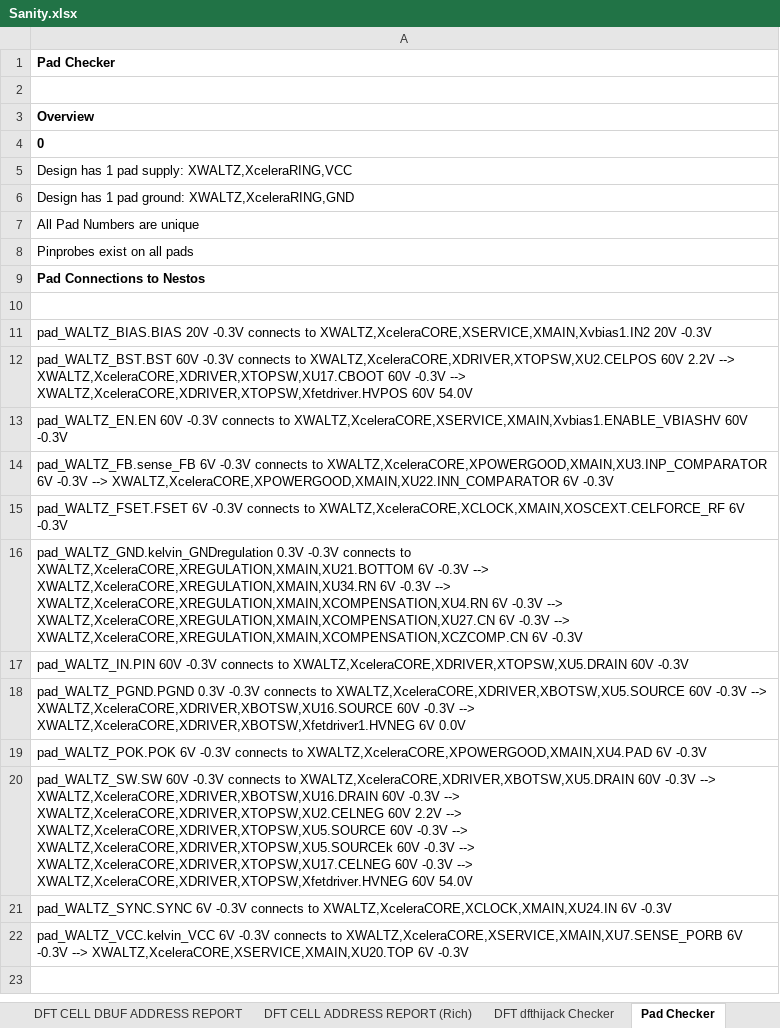
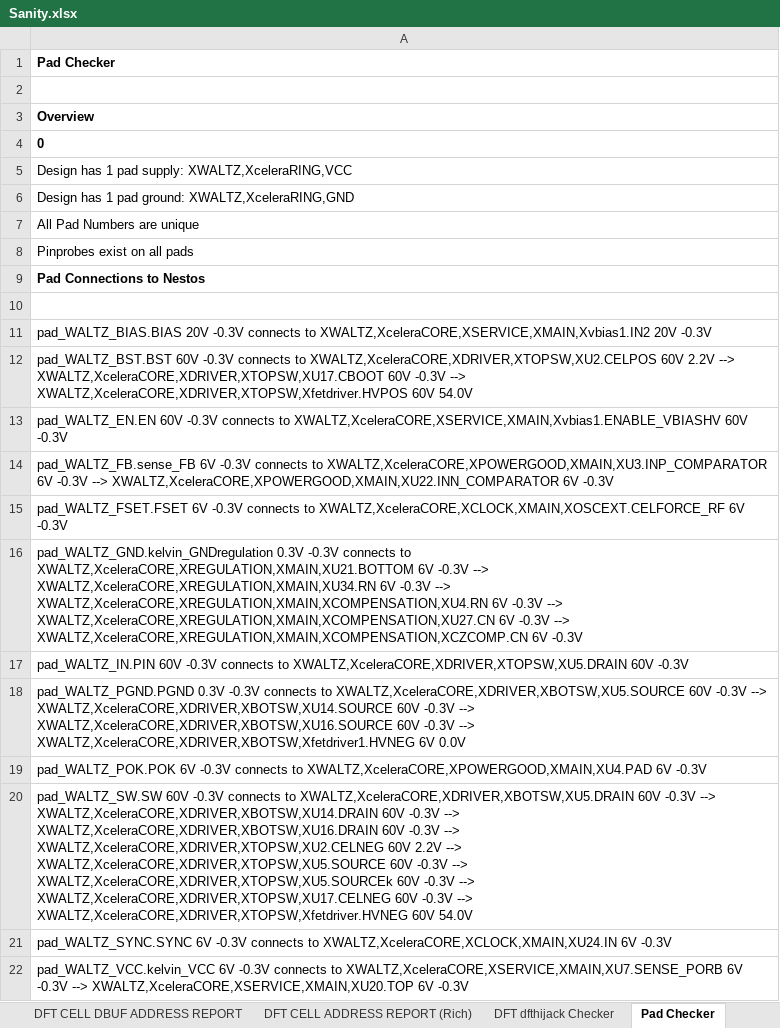
Before and after one commit to celeratech/hopperruns, an Excel workbook: WALTZ/project/Sanity.xlsx, sheet Pad Checker, drawn as a sheet; values as stored, in another font and other column widths than the file's, no borders; the diff names each change by its address in the sheet, - before the commit and + after, or states it on an @@ line.

```diff
--- a/WALTZ/project/Sanity.xlsx (sheet Pad Checker)
+++ b/WALTZ/project/Sanity.xlsx (sheet Pad Checker)
-A18: …-0.3V --> XWALTZ,XceleraCORE,XDRIVER,XBOTSW,XU16.SOURCE 60V…
+A18: …-0.3V --> XWALTZ,XceleraCORE,XDRIVER,XBOTSW,XU14.SOURCE 60V -0.3V --> XWALTZ,XceleraCORE,XDRIVER,XBOTSW,XU16.SOURCE 60V…
-A20: …-0.3V --> XWALTZ,XceleraCORE,XDRIVER,XBOTSW,XU16.DRAIN 60V…
+A20: …-0.3V --> XWALTZ,XceleraCORE,XDRIVER,XBOTSW,XU14.DRAIN 60V -0.3V --> XWALTZ,XceleraCORE,XDRIVER,XBOTSW,XU16.DRAIN 60V…
```
Also changed, not shown: sheet Floating Inputs, sheet No Connects - Inputs, sheet All Nestos have Verilog File, WALTZ/project/Address.xlsx, WALTZ/project/Efficiency.xlsx, 42 other files.
